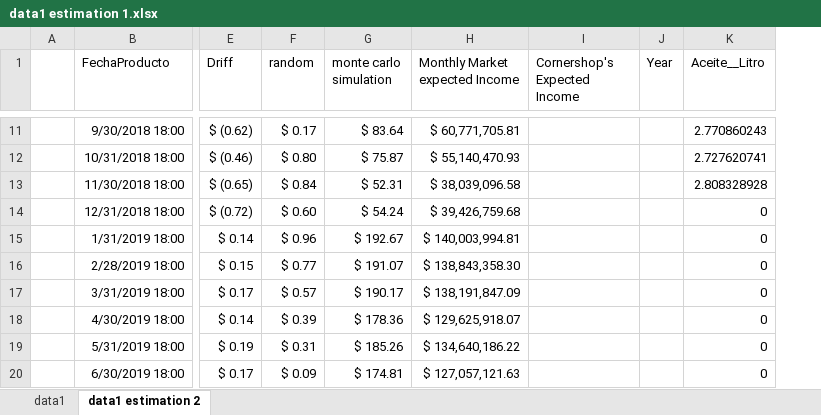
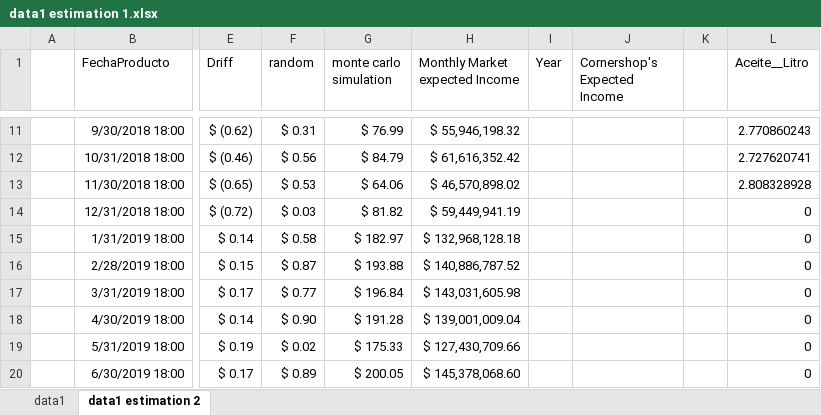
Before and after one commit to econ-engineer/UberEatsTest, an Excel workbook: data1 estimation 1.xlsx, sheet data1 estimation 2, drawn as a sheet; only a part is shown, gaps mark what is left out; values as stored, in another font and other column widths than the file's, no borders; charts and pictures not drawn; removed rows and columns are numbered as before the commit, all else as after; the diff covers the shown part only; the diff names each change by its address in the sheet, - before the commit and + after, or states it on an @@ line.

Commit message:
new data, who dis?

```diff
--- a/data1 estimation 1.xlsx (sheet data1 estimation 2)
+++ b/data1 estimation 1.xlsx (sheet data1 estimation 2)
-column I (Cornershop's Expected Income), empty
+column J (Cornershop's Expected Income), empty
+column K, empty
-F11 (random): $ 0.17
+F11 (random): $ 0.31
-G11 (monte carlo simulation): $ 83.64
+G11 (monte carlo simulation): $ 76.99
-H11 (Monthly Market expected Income): $ 60,771,705.81
+H11 (Monthly Market expected Income): $ 55,946,198.32
-F12 (random): $ 0.80
+F12 (random): $ 0.56
-G12 (monte carlo simulation): $ 75.87
+G12 (monte carlo simulation): $ 84.79
-H12 (Monthly Market expected Income): $ 55,140,470.93
+H12 (Monthly Market expected Income): $ 61,616,352.42
-F13 (random): $ 0.84
+F13 (random): $ 0.53
-G13 (monte carlo simulation): $ 52.31
+G13 (monte carlo simulation): $ 64.06
-H13 (Monthly Market expected Income): $ 38,039,096.58
+H13 (Monthly Market expected Income): $ 46,570,898.02
-F14 (random): $ 0.60
+F14 (random): $ 0.03
-G14 (monte carlo simulation): $ 54.24
+G14 (monte carlo simulation): $ 81.82
-H14 (Monthly Market expected Income): $ 39,426,759.68
+H14 (Monthly Market expected Income): $ 59,449,941.19
-F15 (random): $ 0.96
+F15 (random): $ 0.58
-G15 (monte carlo simulation): $ 192.67
+G15 (monte carlo simulation): $ 182.97
-H15 (Monthly Market expected Income): $ 140,003,994.81
+H15 (Monthly Market expected Income): $ 132,968,128.18
-F16 (random): $ 0.77
+F16 (random): $ 0.87
-G16 (monte carlo simulation): $ 191.07
+G16 (monte carlo simulation): $ 193.88
-H16 (Monthly Market expected Income): $ 138,843,358.30
+H16 (Monthly Market expected Income): $ 140,886,787.52
-F17 (random): $ 0.57
+F17 (random): $ 0.77
-G17 (monte carlo simulation): $ 190.17
+G17 (monte carlo simulation): $ 196.84
-H17 (Monthly Market expected Income): $ 138,191,847.09
+H17 (Monthly Market expected Income): $ 143,031,605.98
-F18 (random): $ 0.39
+F18 (random): $ 0.90
-G18 (monte carlo simulation): $ 178.36
+G18 (monte carlo simulation): $ 191.28
-H18 (Monthly Market expected Income): $ 129,625,918.07
+H18 (Monthly Market expected Income): $ 139,001,009.04
-F19 (random): $ 0.31
+F19 (random): $ 0.02
-G19 (monte carlo simulation): $ 185.26
+G19 (monte carlo simulation): $ 175.33
-H19 (Monthly Market expected Income): $ 134,640,186.22
+H19 (Monthly Market expected Income): $ 127,430,709.66
-F20 (random): $ 0.09
+F20 (random): $ 0.89
-G20 (monte carlo simulation): $ 174.81
+G20 (monte carlo simulation): $ 200.05
-H20 (Monthly Market expected Income): $ 127,057,121.63
+H20 (Monthly Market expected Income): $ 145,378,068.60
```
Also changed, not shown: 189 edited cells elsewhere in this sheet, formulas that keep their value, charts or pictures, 6 other files.
